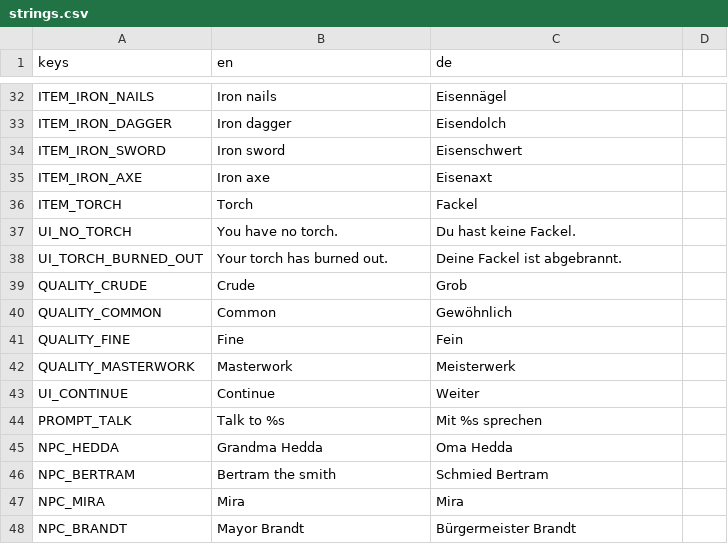
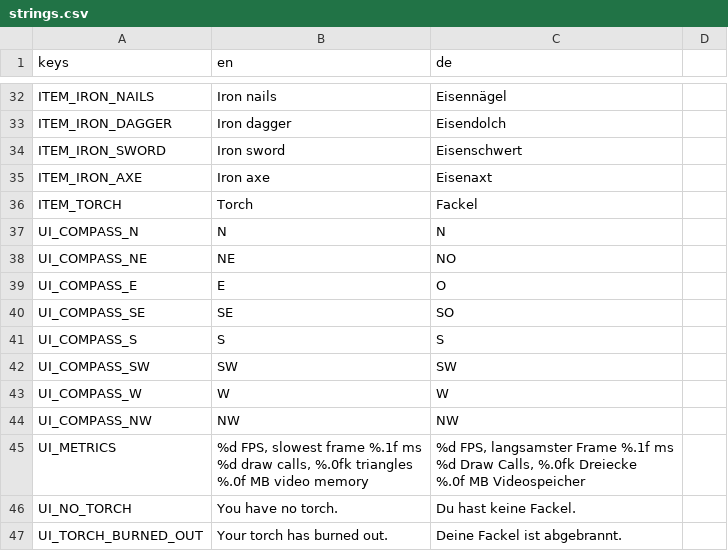
Before and after one commit to Gamperle/Erlenfall, a CSV file: localization/strings.csv, drawn as a sheet; only a part is shown, gaps mark what is left out; the shorter side is filled out with more unchanged rows; ↵ is a line break in a cell; the diff names each change by its address in the sheet, - before the commit and + after, or states it on an @@ line.

```diff
--- a/localization/strings.csv
+++ b/localization/strings.csv
+row 37: UI_COMPASS_N | N | N
+row 38: UI_COMPASS_NE | NE | NO
+row 39: UI_COMPASS_E | E | O
+row 40: UI_COMPASS_SE | SE | SO
+row 41: UI_COMPASS_S | S | S
+row 42: UI_COMPASS_SW | SW | SW
+row 43: UI_COMPASS_W | W | W
+row 44: UI_COMPASS_NW | NW | NW
+row 45: UI_METRICS | %d FPS, slowest frame %.1f ms ↵ %d draw calls, %.0fk triangles ↵ %.0f MB video memory | %d FPS, langsamster Frame %.1f ms ↵ %d Draw Calls, %.0fk Dreiecke ↵ %.0f MB Videospeicher
```
Also changed, not shown: 10 other files.
